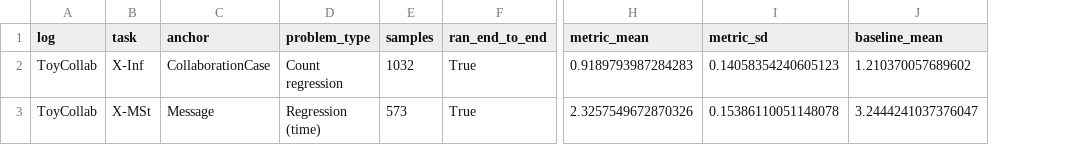
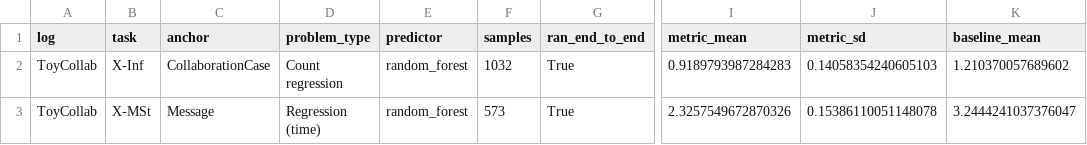
Before and after one commit to dcalegar/ocpm-collab-ppm, a CSV file: data/results/rq_ext_results_toy.csv, drawn as a sheet; only a part is shown, gaps mark what is left out; addresses are those after the commit; the diff names each change by its address in the sheet, - before the commit and + after, or states it on an @@ line.

```diff
--- a/data/results/rq_ext_results_toy.csv
+++ b/data/results/rq_ext_results_toy.csv
+column E (predictor), rows 2-3: random_forest | random_forest
-J2 (metric_sd): 0.14058354240605123
+J2 (metric_sd): 0.14058354240605103
```
Also changed, not shown: data/results/rq3_results_random_forest.csv, 22 other files.
